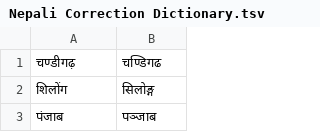
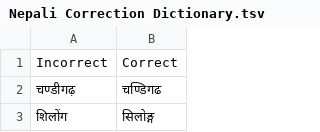
Before and after one commit to sarojdhakal/Bhasha, a TSV file: Nepali Correction Dictionary.tsv, drawn as a sheet; only a part is shown; the shorter side is filled out with more unchanged rows; the diff names each change by its address in the sheet, - before the commit and + after, or states it on an @@ line.

```diff
--- a/Nepali Correction Dictionary.tsv
+++ b/Nepali Correction Dictionary.tsv
+row 1: Incorrect | Correct
```
Also changed, not shown: 1 other file.
